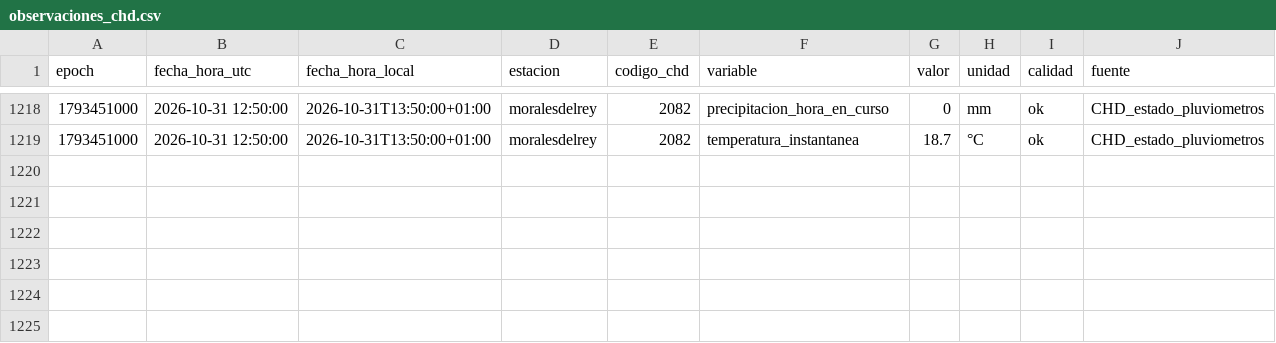
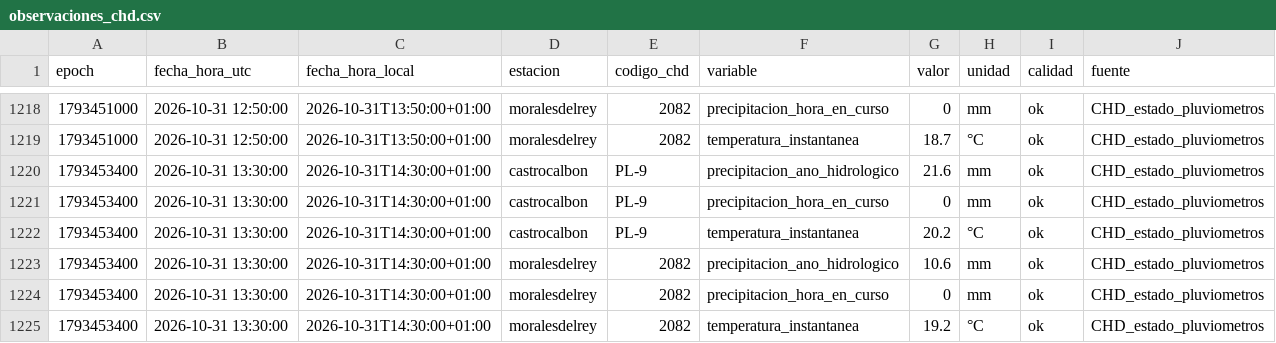
Before and after one commit to ValledelEria/Meteo_Valle_del_Eria, a CSV file: datos/observaciones_chd.csv, drawn as a sheet; only a part is shown, gaps mark what is left out; the diff names each change by its address in the sheet, - before the commit and + after, or states it on an @@ line.

```diff
--- a/datos/observaciones_chd.csv
+++ b/datos/observaciones_chd.csv
+row 1220: 1793453400 | 2026-10-31 13:30:00 | 2026-10-31T14:30:00+01:00 | castrocalbon | PL-9 | precipitacion_ano_hidrologico | 21.6 | mm | ok | CHD_estado_pluviometros
+row 1221: 1793453400 | 2026-10-31 13:30:00 | 2026-10-31T14:30:00+01:00 | castrocalbon | PL-9 | precipitacion_hora_en_curso | 0 | mm | ok | CHD_estado_pluviometros
+row 1222: 1793453400 | 2026-10-31 13:30:00 | 2026-10-31T14:30:00+01:00 | castrocalbon | PL-9 | temperatura_instantanea | 20.2 | °C | ok | CHD_estado_pluviometros
+row 1223: 1793453400 | 2026-10-31 13:30:00 | 2026-10-31T14:30:00+01:00 | moralesdelrey | 2082 | precipitacion_ano_hidrologico | 10.6 | mm | ok | CHD_estado_pluviometros
+row 1224: 1793453400 | 2026-10-31 13:30:00 | 2026-10-31T14:30:00+01:00 | moralesdelrey | 2082 | precipitacion_hora_en_curso | 0 | mm | ok | CHD_estado_pluviometros
+row 1225: 1793453400 | 2026-10-31 13:30:00 | 2026-10-31T14:30:00+01:00 | moralesdelrey | 2082 | temperatura_instantanea | 19.2 | °C | ok | CHD_estado_pluviometros
```
Also changed, not shown: 1 other file.
